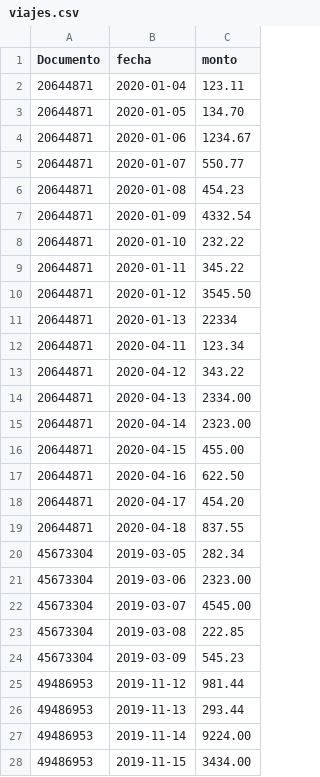
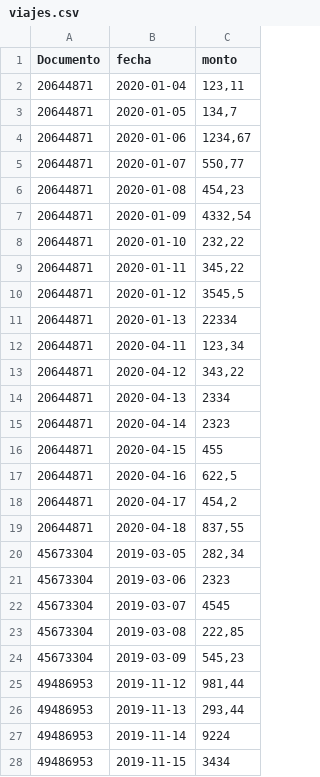
Before and after one commit to CristianOzor/Final_PAR, a CSV file: viajes.csv, drawn as a sheet; only a part is shown; the diff covers the shown part only.

Commit message:
agregado punto de empresas y montos totales

```diff
--- a/viajes.csv
+++ b/viajes.csv
@@ -1,28 +1,28 @@
 Documento,fecha,monto
-20644871,2020-01-04,123.11
-20644871,2020-01-05,134.70
-20644871,2020-01-06,1234.67
-20644871,2020-01-07,550.77
-20644871,2020-01-08,454.23
-20644871,2020-01-09,4332.54
-20644871,2020-01-10,232.22
-20644871,2020-01-11,345.22
-20644871,2020-01-12,3545.50
+20644871,2020-01-04,"123,11"
+20644871,2020-01-05,"134,7"
+20644871,2020-01-06,"1234,67"
+20644871,2020-01-07,"550,77"
+20644871,2020-01-08,"454,23"
+20644871,2020-01-09,"4332,54"
+20644871,2020-01-10,"232,22"
+20644871,2020-01-11,"345,22"
+20644871,2020-01-12,"3545,5"
 20644871,2020-01-13,22334
-20644871,2020-04-11,123.34
-20644871,2020-04-12,343.22
-20644871,2020-04-13,2334.00
-20644871,2020-04-14,2323.00
-20644871,2020-04-15,455.00
-20644871,2020-04-16,622.50
-20644871,2020-04-17,454.20
-20644871,2020-04-18,837.55
-45673304,2019-03-05,282.34
-45673304,2019-03-06,2323.00
-45673304,2019-03-07,4545.00
-45673304,2019-03-08,222.85
-45673304,2019-03-09,545.23
-49486953,2019-11-12,981.44
-49486953,2019-11-13,293.44
-49486953,2019-11-14,9224.00
-49486953,2019-11-15,3434.00
+20644871,2020-04-11,"123,34"
+20644871,2020-04-12,"343,22"
+20644871,2020-04-13,2334
+20644871,2020-04-14,2323
+20644871,2020-04-15,455
+20644871,2020-04-16,"622,5"
+20644871,2020-04-17,"454,2"
+20644871,2020-04-18,"837,55"
+45673304,2019-03-05,"282,34"
+45673304,2019-03-06,2323
+45673304,2019-03-07,4545
+45673304,2019-03-08,"222,85"
+45673304,2019-03-09,"545,23"
+49486953,2019-11-12,"981,44"
+49486953,2019-11-13,"293,44"
+49486953,2019-11-14,9224
+49486953,2019-11-15,3434
```
Also changed, not shown: 47 edited cells elsewhere in this file, 5 other files.
